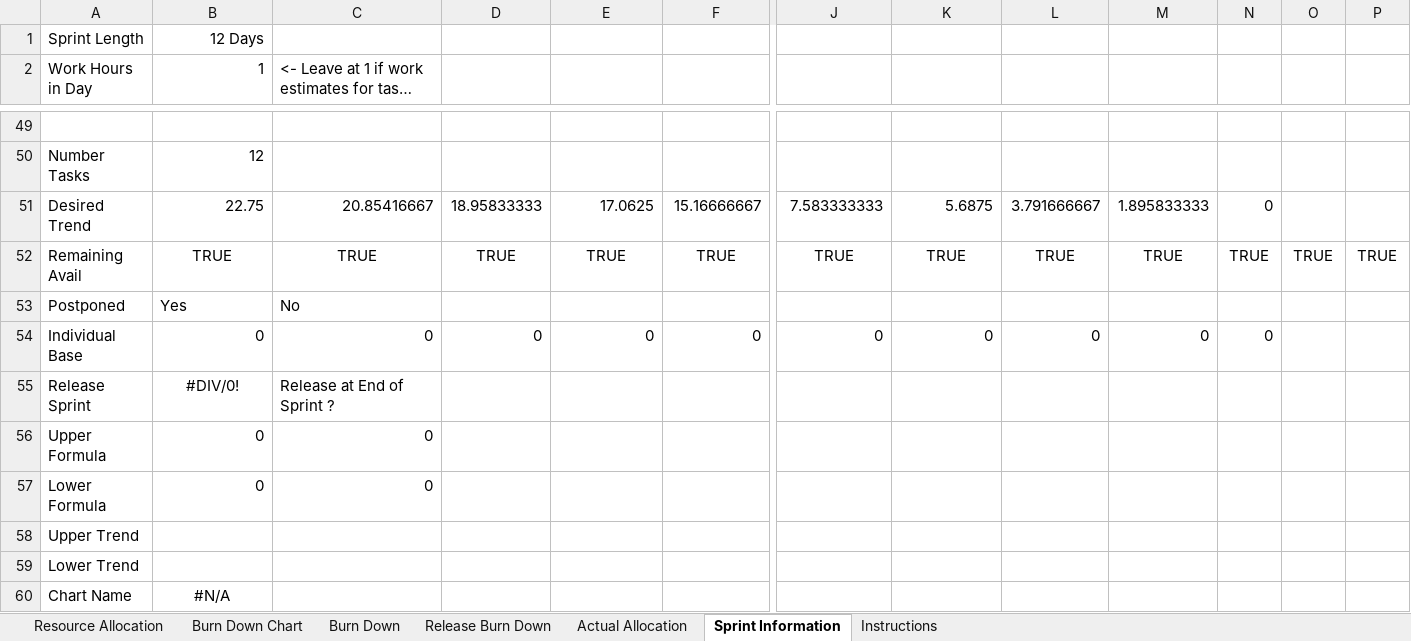
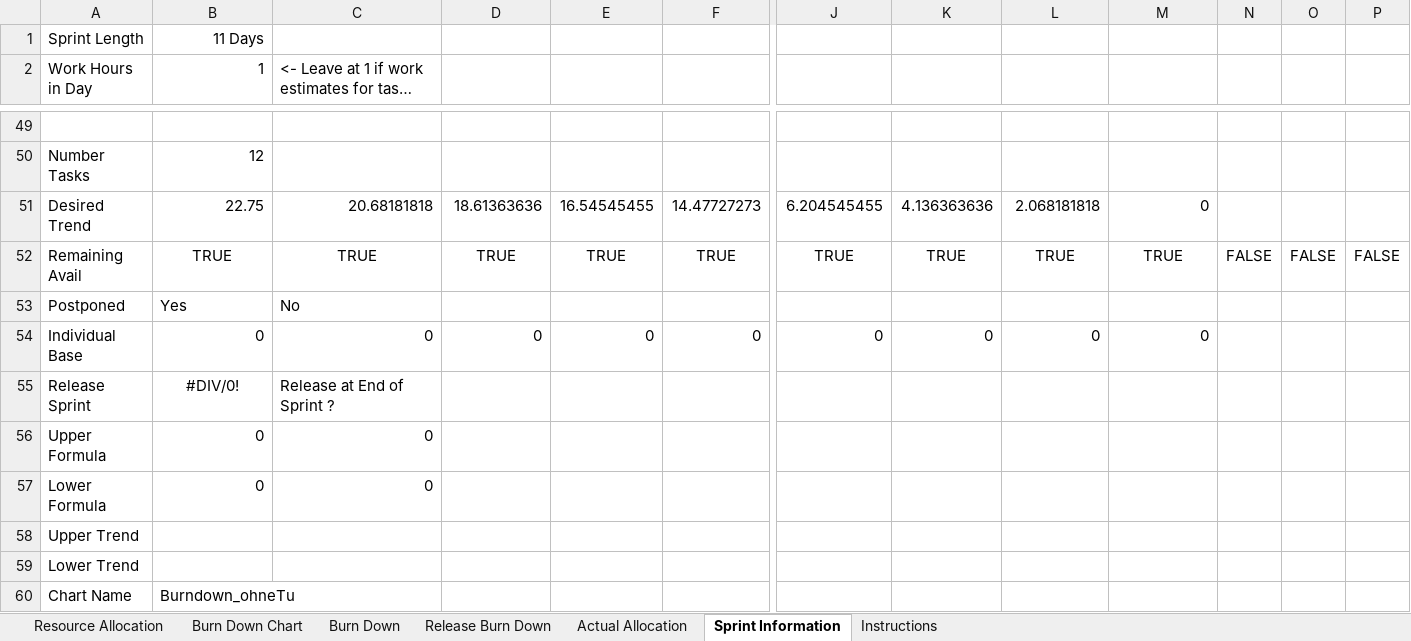
Before and after one commit to andreasnuesslein/swp_kp2_2012_gruppe1, an Excel workbook: Dokumentation/MS4/Burndown.xlsx, sheet Sprint Information, drawn as a sheet; only a part is shown, gaps mark what is left out; long unchanged cells end in …; values as stored, in another font and other column widths than the file's, no borders; removed rows and columns are numbered as before the commit, all else as after; rows hold the shown columns only; the diff names each change by its address in the sheet, - before the commit and + after, or states it on an @@ line.

Commit message:
Burndown und Präsi für Iteration 4

```diff
--- a/Dokumentation/MS4/Burndown.xlsx (sheet Sprint Information)
+++ b/Dokumentation/MS4/Burndown.xlsx (sheet Sprint Information)
-B1: 12 Days
+B1: 11 Days
-row 51: Desired Trend | 22.75 | 20.85416667 | 18.95833333 | 17.0625 | 15.16666667 | 7.583333333 | 5.6875 | 3.791666667 | 1.895833333 | 0
+row 51: Desired Trend | 22.75 | 20.68181818 | 18.61363636 | 16.54545455 | 14.47727273 | 6.204545455 | 4.136363636 | 2.068181818 | 0
-N52: TRUE
+N52: FALSE
-O52: TRUE
+O52: FALSE
-P52: TRUE
+P52: FALSE
-N54: 0
+N54: (empty)
-B60: #N/A
+B60: Burndown_ohneTu
-B60 alignment: center
+B60 alignment: left
```
Also changed, not shown: sheet Burn Down, sheet Actual Allocation, sheet Resource Allocation, formulas that keep their value, charts or pictures, 5 other files.
